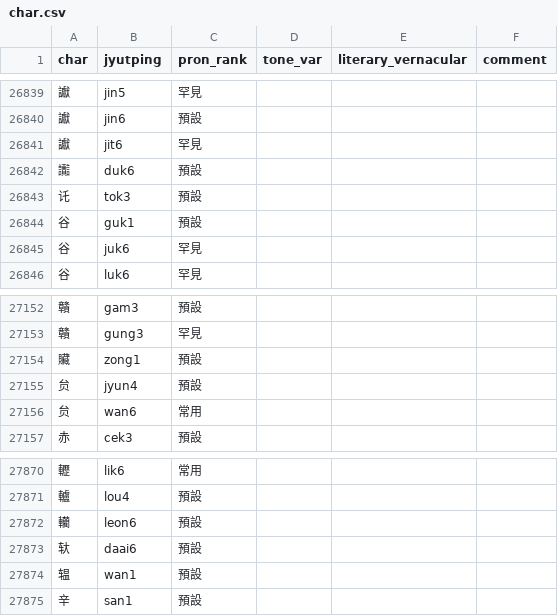
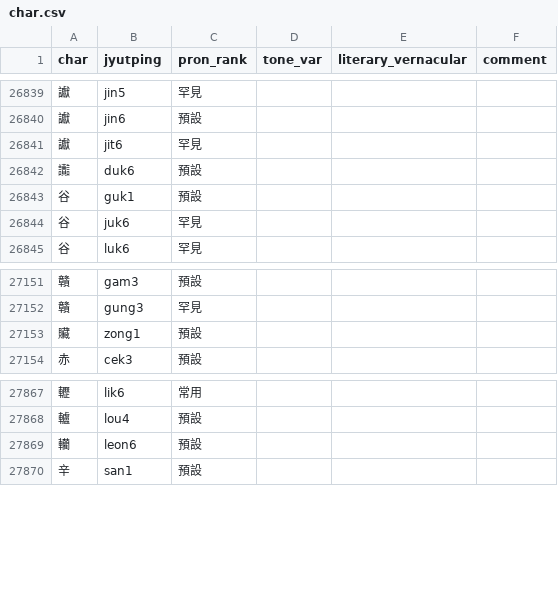
Before and after one commit to CanCLID/rime-cantonese-upstream, a CSV file: char.csv, drawn as a sheet; only a part is shown, gaps mark what is left out; the diff names each change by its address in the sheet, - before the commit and + after, or states it on an @@ line.

```diff
--- a/char.csv
+++ b/char.csv
-row 26843: 讬 | tok3 | 預設
-row 27155: 贠 | jyun4 | 預設
-row 27156: 贠 | wan6 | 常用
-row 27873: 轪 | daai6 | 預設
-row 27874: 辒 | wan1 | 預設
```
Also changed, not shown: variant.csv, 1 other file.
